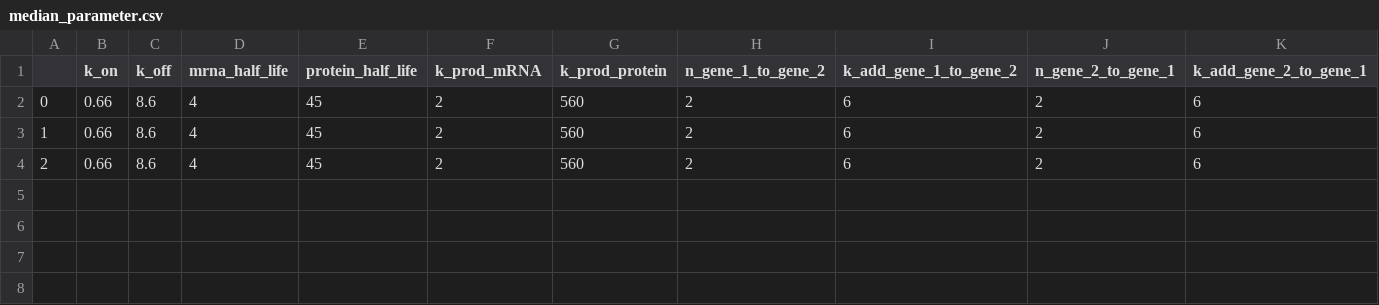
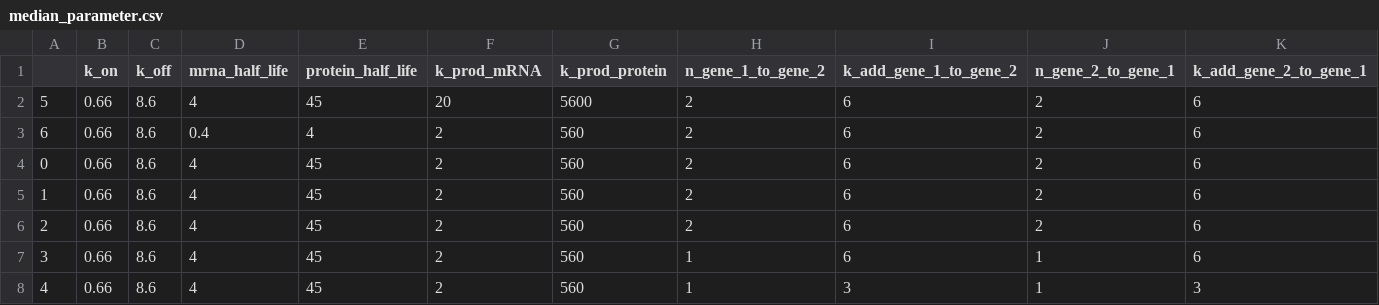
Before and after one commit to Keerthana910234/TwINFER, a CSV file: simulation_example_input_data/median_parameter.csv, drawn as a sheet; only a part is shown; rows hold the shown columns only; the diff names each change by its address in the sheet, - before the commit and + after, or states it on an @@ line.

```diff
--- a/simulation_example_input_data/median_parameter.csv
+++ b/simulation_example_input_data/median_parameter.csv
+row 2: 5 | 0.66 | 8.6 | 4 | 45 | 20 | 5600 | 2 | 6 | 2 | 6
+row 3: 6 | 0.66 | 8.6 | 0.4 | 4 | 2 | 560 | 2 | 6 | 2 | 6
+row 7: 3 | 0.66 | 8.6 | 4 | 45 | 2 | 560 | 1 | 6 | 1 | 6
+row 8: 4 | 0.66 | 8.6 | 4 | 45 | 2 | 560 | 1 | 3 | 1 | 3
```
Also changed, not shown: 13 other files.
